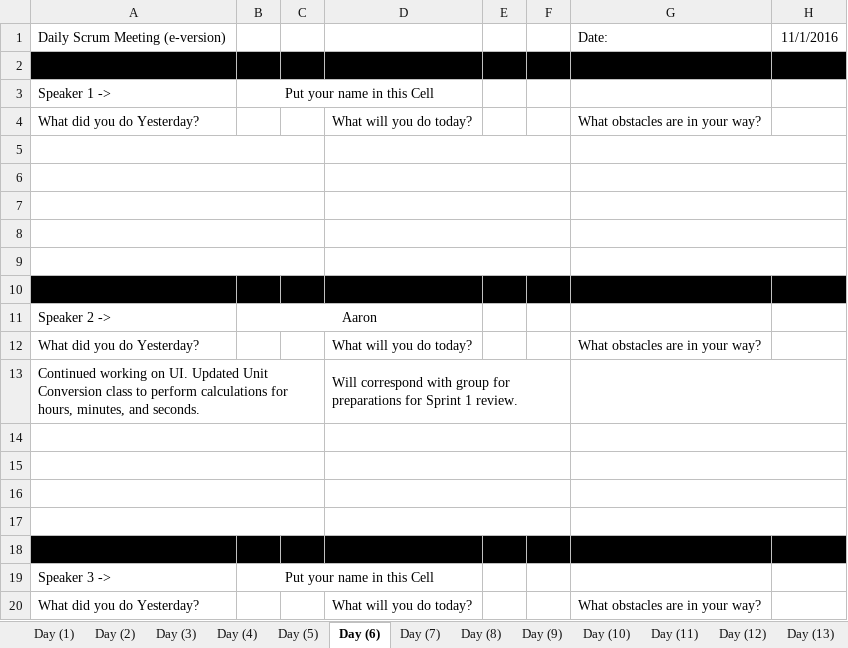
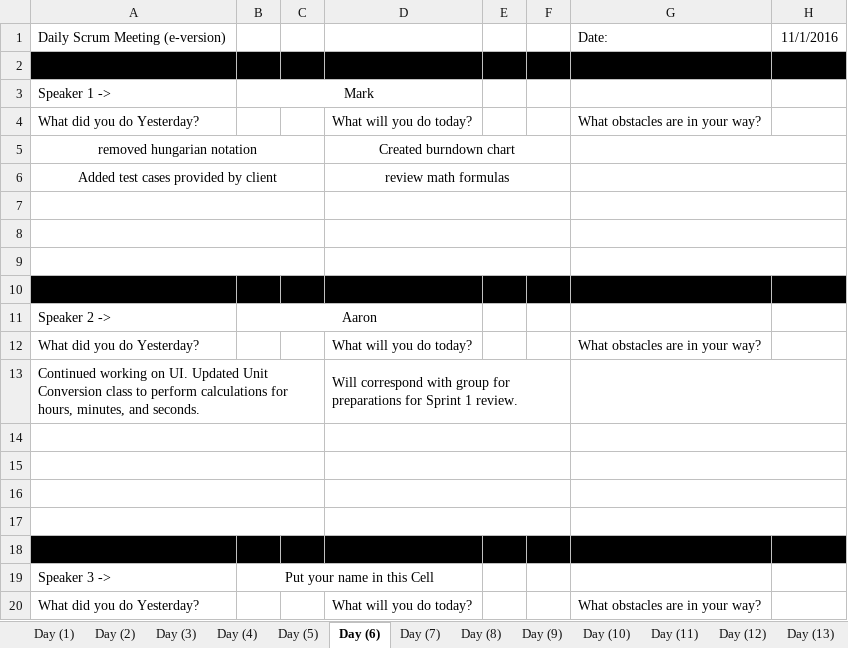
Before and after one commit to elliae01/assignment8, an Excel workbook: assignment8/src/MeetingNotes/Daily Scrum - Meeting Notes.xlsx, sheet Day (6), drawn as a sheet; values as stored, in another font and other column widths than the file's, no borders; the diff names each change by its address in the sheet, - before the commit and + after, or states it on an @@ line.

```diff
--- a/assignment8/src/MeetingNotes/Daily Scrum - Meeting Notes.xlsx (sheet Day (6))
+++ b/assignment8/src/MeetingNotes/Daily Scrum - Meeting Notes.xlsx (sheet Day (6))
-B3: Put your name in this Cell
+B3: Mark
-row 5: (empty)
+row 5: removed hungarian notation |  |  | Created burndown chart
-row 6: (empty)
+row 6: Added test cases provided by client |  |  | review math formulas
```
Also changed, not shown: sheet Day (8), sheet Day (9), sheet Day (10), sheet Day (7).
